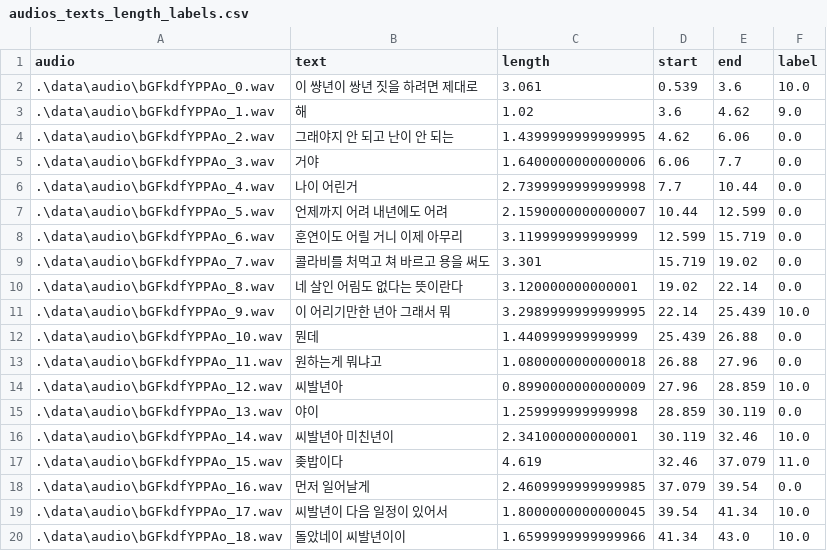
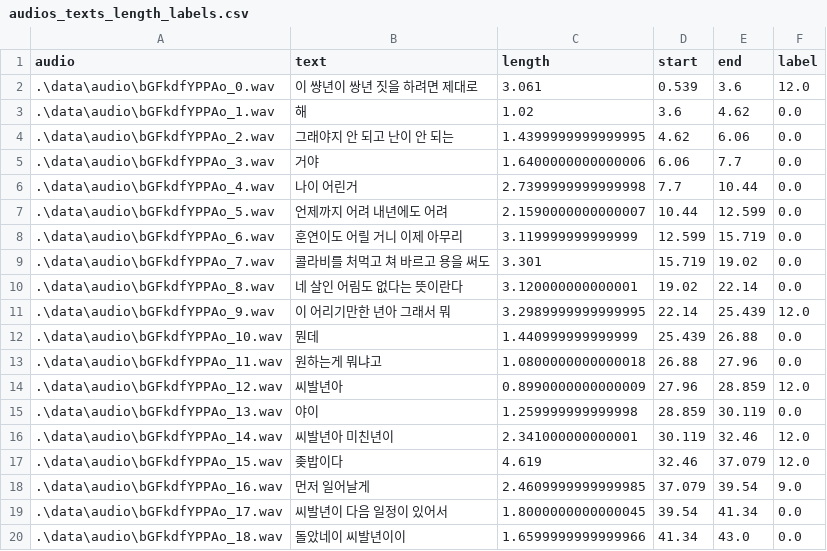
Before and after one commit to hyeyeoung/Beeeep--, a CSV file: data/audios_texts_length_labels.csv, drawn as a sheet.

```diff
--- a/data/audios_texts_length_labels.csv
+++ b/data/audios_texts_length_labels.csv
@@ -1,4 +1,4 @@
 audio,text,length,start,end,label
-.\data\audio\bGFkdfYPPAo_0.wav,이 썅년이 쌍년 짓을 하려면 제대로,3.061,0.539,3.6,10.0
-.\data\audio\bGFkdfYPPAo_1.wav,해,1.02,3.6,4.62,9.0
+.\data\audio\bGFkdfYPPAo_0.wav,이 썅년이 쌍년 짓을 하려면 제대로,3.061,0.539,3.6,12.0
+.\data\audio\bGFkdfYPPAo_1.wav,해,1.02,3.6,4.62,0.0
 .\data\audio\bGFkdfYPPAo_2.wav,그래야지 안 되고 난이 안 되는,1.4399999999999995,4.62,6.06,0.0
@@ -10,11 +10,11 @@ audio,text,length,start,end,label
 .\data\audio\bGFkdfYPPAo_8.wav,네 살인 어림도 없다는 뜻이란다,3.120000000000001,19.02,22.14,0.0
-.\data\audio\bGFkdfYPPAo_9.wav,이 어리기만한 년아 그래서 뭐,3.2989999999999995,22.14,25.439,10.0
+.\data\audio\bGFkdfYPPAo_9.wav,이 어리기만한 년아 그래서 뭐,3.2989999999999995,22.14,25.439,12.0
 .\data\audio\bGFkdfYPPAo_10.wav,뭔데,1.440999999999999,25.439,26.88,0.0
 .\data\audio\bGFkdfYPPAo_11.wav,원하는게 뭐냐고,1.0800000000000018,26.88,27.96,0.0
-.\data\audio\bGFkdfYPPAo_12.wav,씨발년아,0.8990000000000009,27.96,28.859,10.0
+.\data\audio\bGFkdfYPPAo_12.wav,씨발년아,0.8990000000000009,27.96,28.859,12.0
 .\data\audio\bGFkdfYPPAo_13.wav,야이,1.259999999999998,28.859,30.119,0.0
-.\data\audio\bGFkdfYPPAo_14.wav,씨발년아 미친년이,2.341000000000001,30.119,32.46,10.0
-.\data\audio\bGFkdfYPPAo_15.wav,좆밥이다,4.619,32.46,37.079,11.0
-.\data\audio\bGFkdfYPPAo_16.wav,먼저 일어날게,2.4609999999999985,37.079,39.54,0.0
-.\data\audio\bGFkdfYPPAo_17.wav,씨발년이 다음 일정이 있어서,1.8000000000000045,39.54,41.34,10.0
-.\data\audio\bGFkdfYPPAo_18.wav,돌았네이 씨발년이이,1.6599999999999966,41.34,43.0,10.0
+.\data\audio\bGFkdfYPPAo_14.wav,씨발년아 미친년이,2.341000000000001,30.119,32.46,12.0
+.\data\audio\bGFkdfYPPAo_15.wav,좆밥이다,4.619,32.46,37.079,12.0
+.\data\audio\bGFkdfYPPAo_16.wav,먼저 일어날게,2.4609999999999985,37.079,39.54,9.0
+.\data\audio\bGFkdfYPPAo_17.wav,씨발년이 다음 일정이 있어서,1.8000000000000045,39.54,41.34,0.0
+.\data\audio\bGFkdfYPPAo_18.wav,돌았네이 씨발년이이,1.6599999999999966,41.34,43.0,0.0
```
Also changed, not shown: data/audio_label_clip/audio_label_clip.csv, 27 other files.
